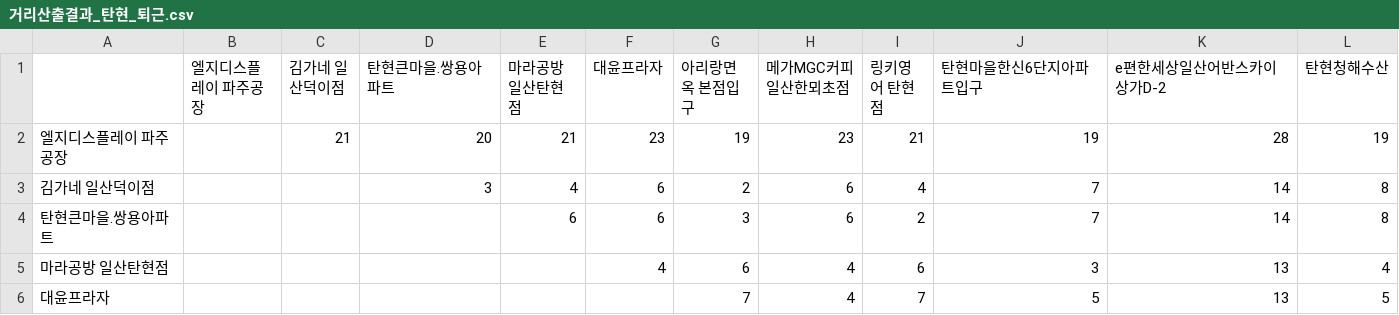
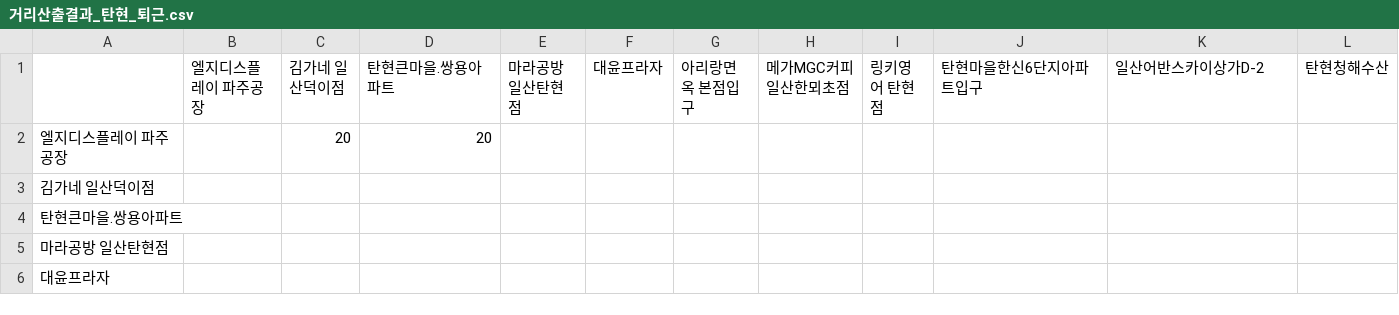
Before and after one commit to sgw0214/VSC, a CSV file: 거리산출결과_탄현_퇴근.csv, drawn as a sheet; only a part is shown; the diff covers the shown part only.

```diff
--- a/거리산출결과_탄현_퇴근.csv
+++ b/거리산출결과_탄현_퇴근.csv
@@ -1,6 +1,6 @@
-,엘지디스플레이 파주공장,김가네 일산덕이점,탄현큰마을.쌍용아파트,마라공방 일산탄현점,대윤프라자,아리랑면옥 본점입구,메가MGC커피 일산한뫼초점,링키영어 탄현점,탄현마을한신6단지아파트입구,e편한세상일산어반스카이상가D-2,탄현청해수산
-엘지디스플레이 파주공장,,21,20,21,23,19,23,21,19,28,19
-김가네 일산덕이점,,,3,4,6,2,6,4,7,14,8
-탄현큰마을.쌍용아파트,,,,6,6,3,6,2,7,14,8
-마라공방 일산탄현점,,,,,4,6,4,6,3,13,4
-대윤프라자,,,,,,7,4,7,5,13,5
+,엘지디스플레이 파주공장,김가네 일산덕이점,탄현큰마을.쌍용아파트,마라공방 일산탄현점,대윤프라자,아리랑면옥 본점입구,메가MGC커피 일산한뫼초점,링키영어 탄현점,탄현마을한신6단지아파트입구,일산어반스카이상가D-2,탄현청해수산
+엘지디스플레이 파주공장,,20,20,,,,,,,,
+김가네 일산덕이점,,,,,,,,,,,
+탄현큰마을.쌍용아파트,,,,,,,,,,,
+마라공방 일산탄현점,,,,,,,,,,,
+대윤프라자,,,,,,,,,,,
```
Also changed, not shown: 1 added row, 1 removed row and 13 edited cells elsewhere in this file, 1 other file.
